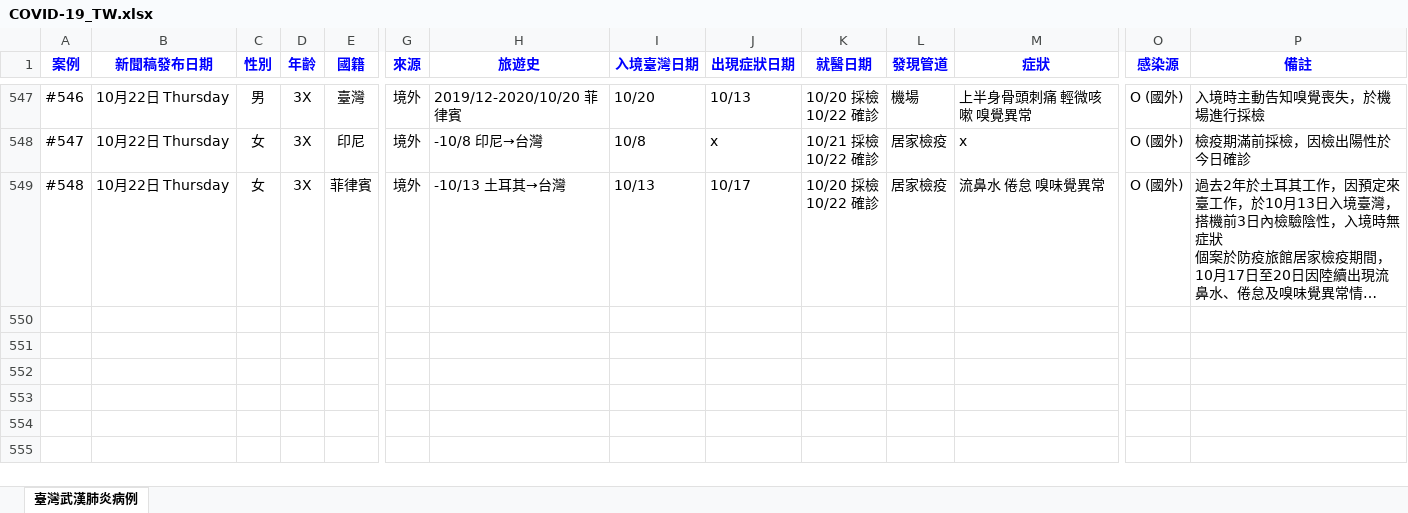
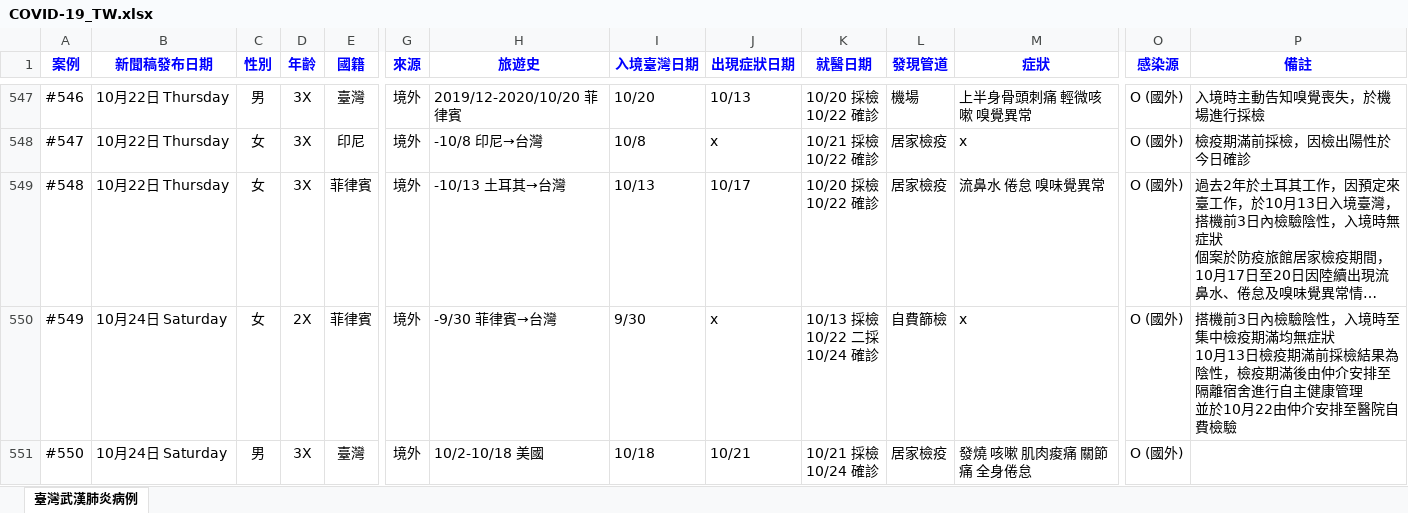
Before and after one commit to AlcHawk/dashcovid19, an Excel workbook: Data/COVID-19_TW.xlsx, sheet 臺灣武漢肺炎病例, drawn as a sheet; only a part is shown, gaps mark what is left out; long unchanged cells end in …; values as stored, in another font and other column widths than the file's, no borders; charts and pictures and conditional formats and table styles not drawn; rows hold the shown columns only; ↵ is a line break in a cell; the diff names each change by its address in the sheet, - before the commit and + after, or states it on an @@ line.

Commit message:
Update CDC Press and COVID-19 Statistic on 20201025

```diff
--- a/Data/COVID-19_TW.xlsx (sheet 臺灣武漢肺炎病例)
+++ b/Data/COVID-19_TW.xlsx (sheet 臺灣武漢肺炎病例)
+row 550: #549 | 10月24日 Saturday | 女 | 2X | 菲律賓 | 境外 | -9/30 菲律賓→台灣 | 9/30 | x | 10/13 採檢 ↵ 10/22 二採 ↵ 10/24 確診 | 自費篩檢 | x | O (國外) | 搭機前3日內檢驗陰性，入境時至集中檢疫期滿均無症狀 ↵ 10月13日檢疫期滿前採檢結果為陰性，檢疫期滿後由仲介安排至隔離宿舍進行自主健康管理 ↵ 並於10月22由仲介安排至醫院自費檢驗
+row 551: #550 | 10月24日 Saturday | 男 | 3X | 臺灣 | 境外 | 10/2-10/18 美國 | 10/18 | 10/21 | 10/21 採檢 ↵ 10/24 確診 | 居家檢疫 | 發燒 咳嗽 肌肉痠痛 關節痛 全身倦怠 | O (國外)
```
Also changed, not shown: Data/CDC_Press List.xlsx.
